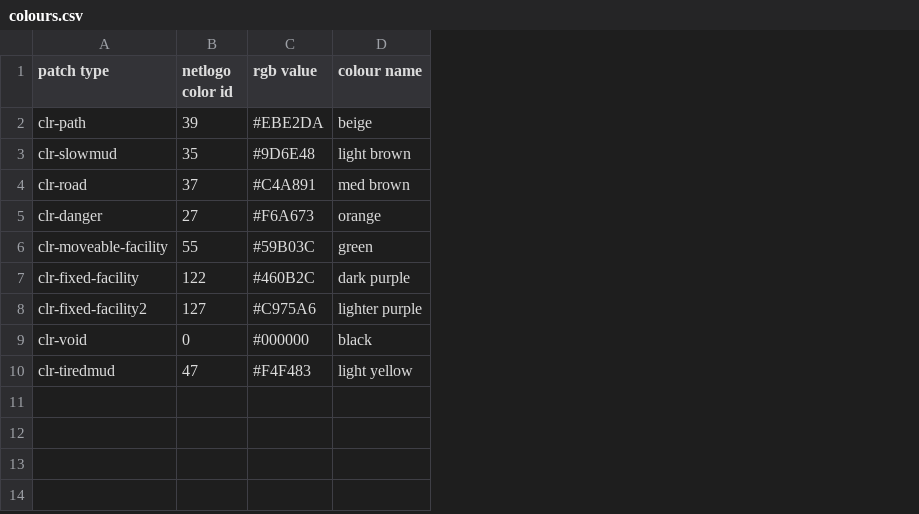
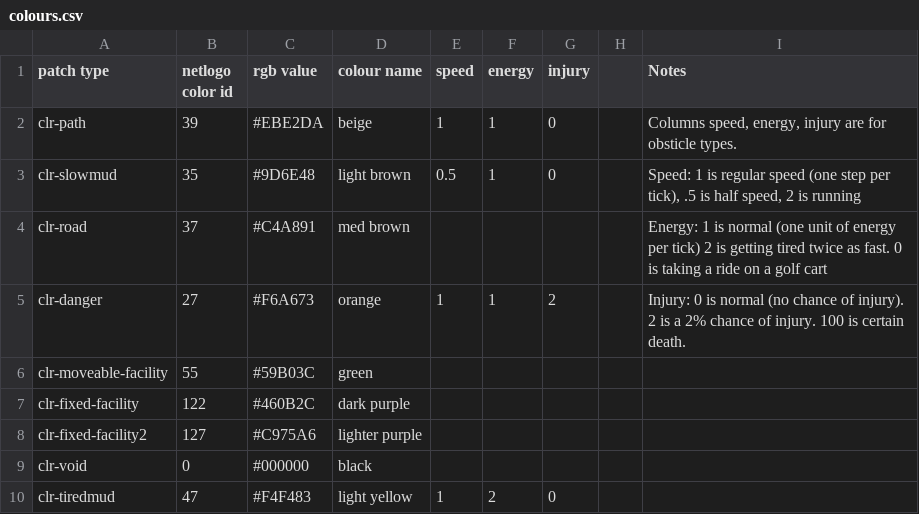
Before and after one commit to hkillam/worksitetraffic, a CSV file: colours.csv, drawn as a sheet; the diff names each change by its address in the sheet, - before the commit and + after, or states it on an @@ line.

Commit message:
send scouts two directions, let obstacles be defined in colour file
When sending out the scouts, send half to the right, half to the left,
so that we will have the best trail.  Add variables in the colour.csv
file so that the obstacle types are adjusted (slower, more tiring, more
dangerous).

```diff
--- a/colours.csv
+++ b/colours.csv
+column E (speed), rows 2-10: 1 | 0.5 |  | 1 |  |  |  |  | 1
+column F (energy), rows 2-10: 1 | 1 |  | 1 |  |  |  |  | 2
+column G (injury), rows 2-10: 0 | 0 |  | 2 |  |  |  |  | 0
+column H, empty
+column I (Notes), rows 2-5: Columns speed, energy, injury are for obsticle types. | Speed: 1 is regular speed (one step per tick), .5 is half speed, 2 is running | Energy: 1 is normal (one unit of energy per tick) 2 is getting tired twice as fast. 0 is taking a ride on a golf cart | Injury: 0 is normal (no chance of injury). 2 is a 2% chance of injury. 100 is certain death.
```
Also changed, not shown: 6 other files.
